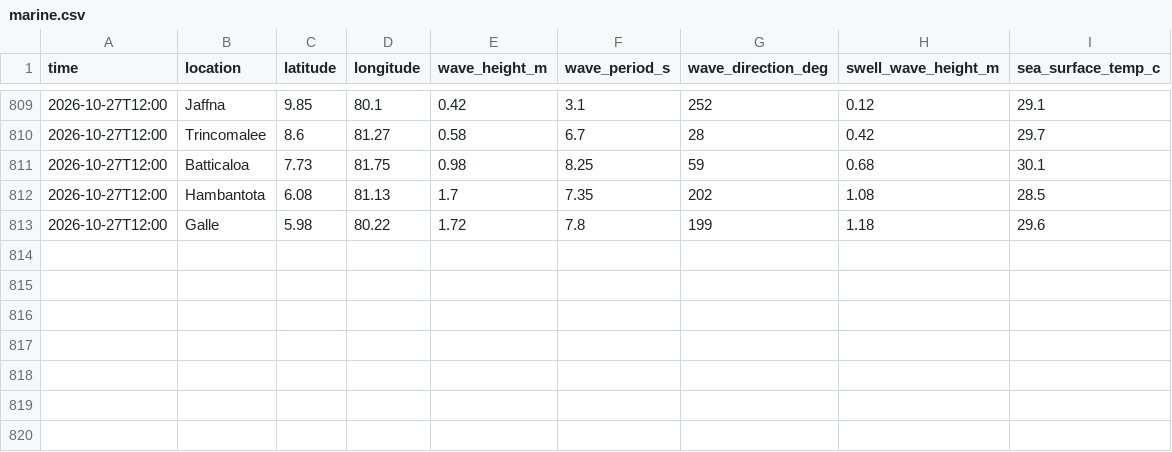
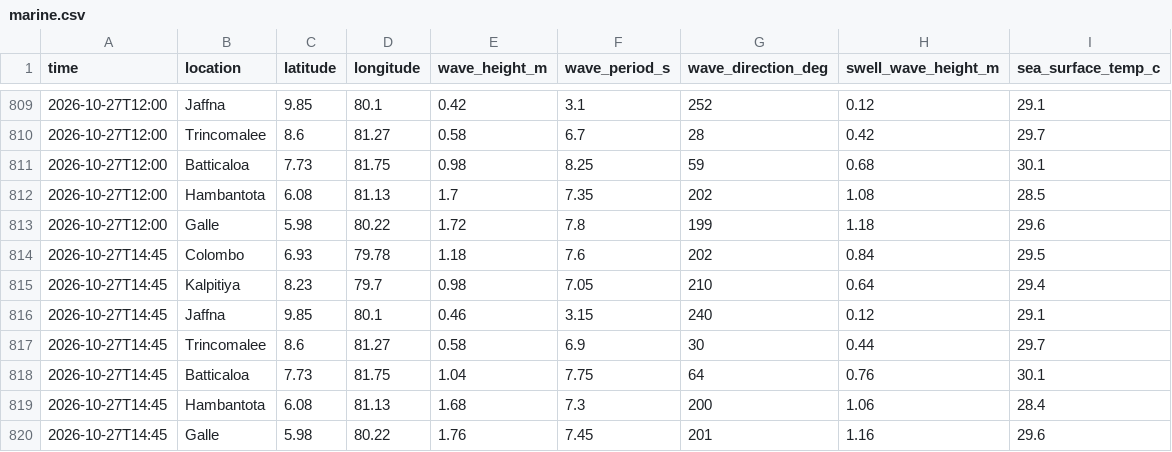
Before and after one commit to dhananjaya-hbc/lanka-data-tracker, a CSV file: data/marine.csv, drawn as a sheet; only a part is shown, gaps mark what is left out.

Commit message:
data: marine update 2026-10-27 14:52

```diff
--- a/data/marine.csv
+++ b/data/marine.csv
@@ -813 +813,8 @@ time,location,latitude,longitude,wave_height_m,wave_period_s,wave_direction_deg,
 2026-10-27T12:00,Galle,5.98,80.22,1.72,7.8,199,1.18,29.6
+2026-10-27T14:45,Colombo,6.93,79.78,1.18,7.6,202,0.84,29.5
+2026-10-27T14:45,Kalpitiya,8.23,79.7,0.98,7.05,210,0.64,29.4
+2026-10-27T14:45,Jaffna,9.85,80.1,0.46,3.15,240,0.12,29.1
+2026-10-27T14:45,Trincomalee,8.6,81.27,0.58,6.9,30,0.44,29.7
+2026-10-27T14:45,Batticaloa,7.73,81.75,1.04,7.75,64,0.76,30.1
+2026-10-27T14:45,Hambantota,6.08,81.13,1.68,7.3,200,1.06,28.4
+2026-10-27T14:45,Galle,5.98,80.22,1.76,7.45,201,1.16,29.6
```
